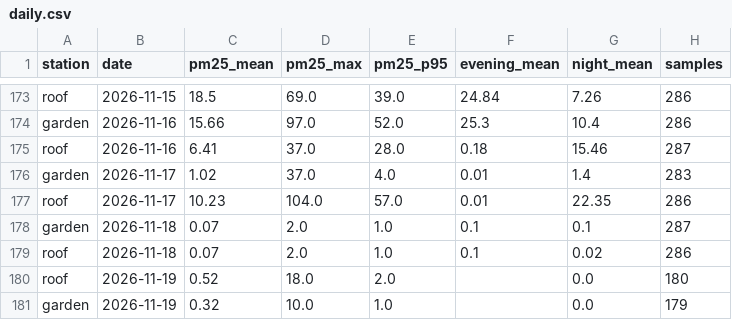
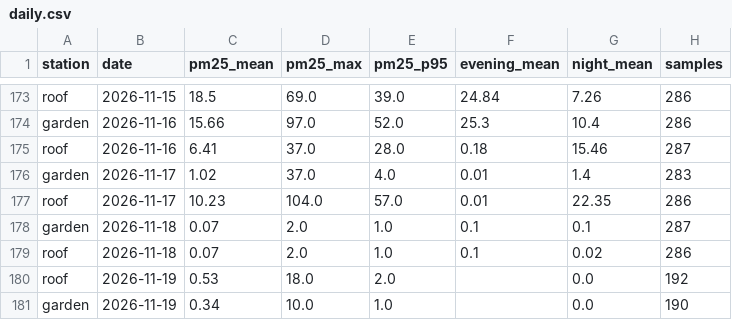
Before and after one commit to TheSpartan1980/aber-valley-air, a CSV file: data/daily.csv, drawn as a sheet; only a part is shown, gaps mark what is left out.

```diff
--- a/data/daily.csv
+++ b/data/daily.csv
@@ -179,3 +179,3 @@ garden,2026-11-18,0.07,2.0,1.0,0.1,0.1,287
 roof,2026-11-18,0.07,2.0,1.0,0.1,0.02,286
-roof,2026-11-19,0.52,18.0,2.0,,0.0,180
-garden,2026-11-19,0.32,10.0,1.0,,0.0,179
+roof,2026-11-19,0.53,18.0,2.0,,0.0,192
+garden,2026-11-19,0.34,10.0,1.0,,0.0,190
```
Also changed, not shown: data/recent.csv, 3 other files.
